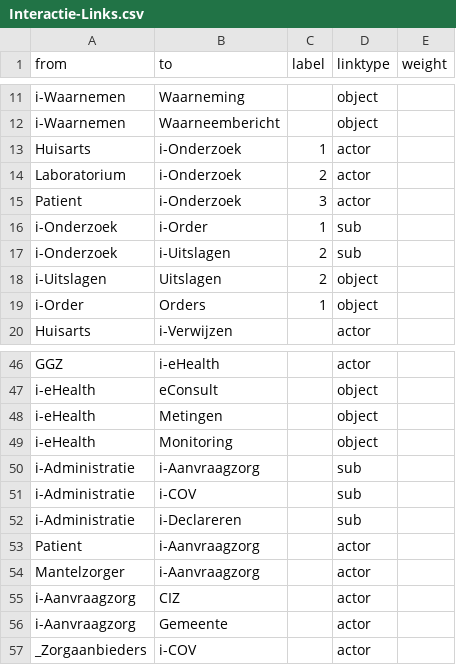
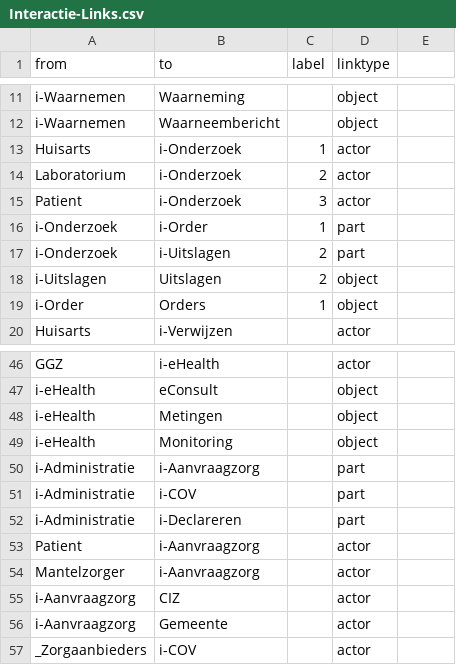
Before and after one commit to gflorijn/CareVis, a CSV file: Data/Interactie-Links.csv, drawn as a sheet; only a part is shown, gaps mark what is left out; the diff names each change by its address in the sheet, - before the commit and + after, or states it on an @@ line.

```diff
--- a/Data/Interactie-Links.csv
+++ b/Data/Interactie-Links.csv
-E1: weight
+E1: (empty)
-D16:D17 (linktype): sub
+D16:D17 (linktype): part
-D50:D52 (linktype): sub
+D50:D52 (linktype): part
```
Also changed, not shown: Data/Gegevens-Nodes.csv, Data/Platformen-Links.csv, 29 other files.
